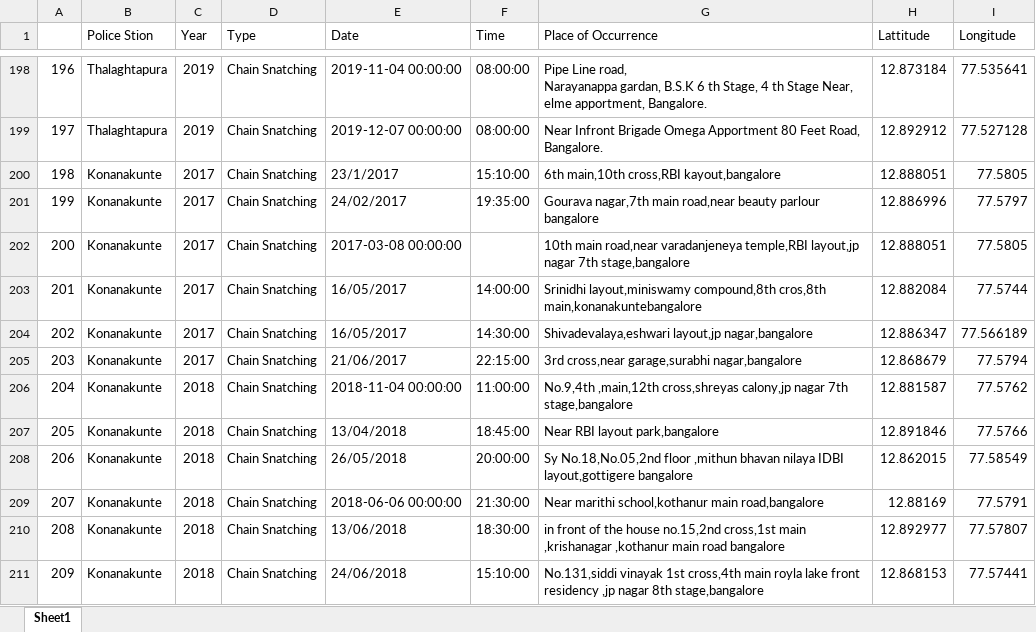
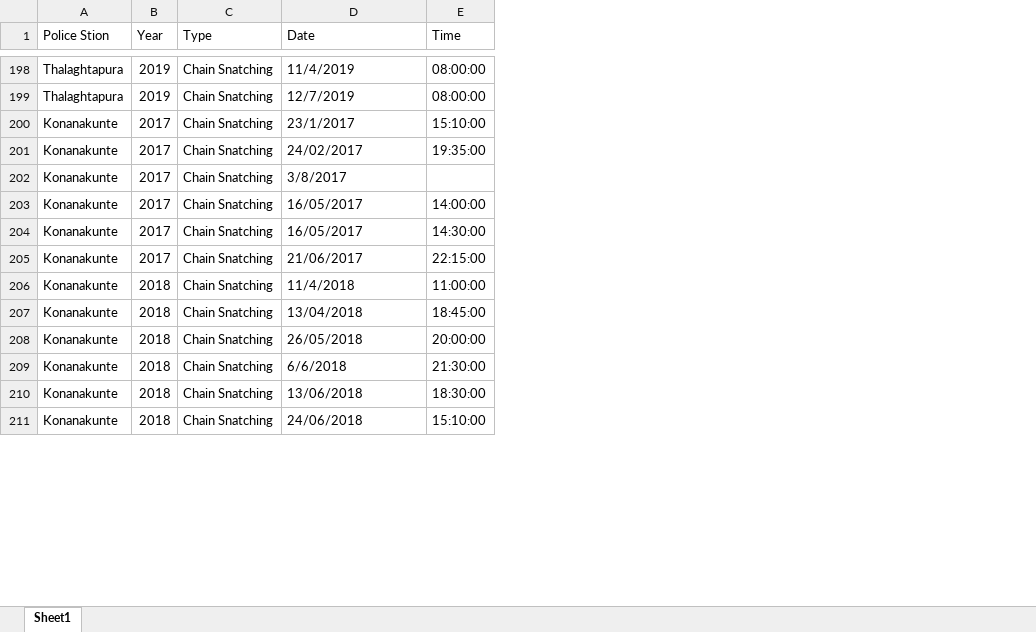
Before and after one commit to vineetdsat/CrimeStatistics, an Excel workbook: Cleaned_Data/chain_snatching.xlsx, sheet Sheet1, drawn as a sheet; only a part is shown, gaps mark what is left out; values as stored, in another font and other column widths than the file's, no cell formats; removed rows and columns are numbered as before the commit, all else as after; ↵ is a line break in a cell; the diff covers the shown part only; the diff names each change by its address in the sheet, - before the commit and + after, or states it on an @@ line.

```diff
--- a/Cleaned_Data/chain_snatching.xlsx (sheet Sheet1)
+++ b/Cleaned_Data/chain_snatching.xlsx (sheet Sheet1)
-column A, rows 198-211: 196 | 197 | 198 | 199 | 200 | 201 | 202 | 203 | 204 | 205 | 206 | 207 | 208 | 209
-column G (Place of Occurrence), rows 198-211: Pipe Line road, ↵ Narayanappa gardan, B.S.K 6 th Stage, 4 th Stage Near, elme apportment, Bangalore. | Near Infront Brigade Omega Apportment 80 Feet Road, Bangalore. | 6th main,10th cross,RBI kayout,bangalore | Gourava nagar,7th main road,near beauty parlour bangalore | 10th main road,near varadanjeneya temple,RBI layout,jp nagar 7th stage,bangalore | Srinidhi layout,miniswamy compound,8th cros,8th main,konanakuntebangalore | Shivadevalaya,eshwari layout,jp nagar,bangalore | 3rd cross,near garage,surabhi nagar,bangalore | No.9,4th ,main,12th cross,shreyas calony,jp nagar 7th stage,bangalore | Near RBI layout park,bangalore | Sy No.18,No.05,2nd floor ,mithun bhavan nilaya IDBI layout,gottigere bangalore | Near marithi school,kothanur main road,bangalore | in front of the house no.15,2nd cross,1st main ,krishanagar ,kothanur main road bangalore | No.131,siddi vinayak 1st cross,4th main royla lake front residency ,jp nagar 8th stage,bangalore
-column H (Lattitude), rows 198-211: 12.873184 | 12.892912 | 12.888051 | 12.886996 | 12.888051 | 12.882084 | 12.886347 | 12.868679 | 12.881587 | 12.891846 | 12.862015 | 12.88169 | 12.892977 | 12.868153
-column I (Longitude), rows 198-211: 77.535641 | 77.527128 | 77.5805 | 77.5797 | 77.5805 | 77.5744 | 77.566189 | 77.5794 | 77.5762 | 77.5766 | 77.58549 | 77.5791 | 77.57807 | 77.57441
-D198 (Date): 2019-11-04 00:00:00
+D198 (Date): 11/4/2019
-D199 (Date): 2019-12-07 00:00:00
+D199 (Date): 12/7/2019
-D202 (Date): 2017-03-08 00:00:00
+D202 (Date): 3/8/2017
-D206 (Date): 2018-11-04 00:00:00
+D206 (Date): 11/4/2018
-D209 (Date): 2018-06-06 00:00:00
+D209 (Date): 6/6/2018
```
Also changed, not shown: 184 edited cells elsewhere in this sheet, cell formats, Cleaned_Data/attempt_murder.xlsx, 4 other files.
